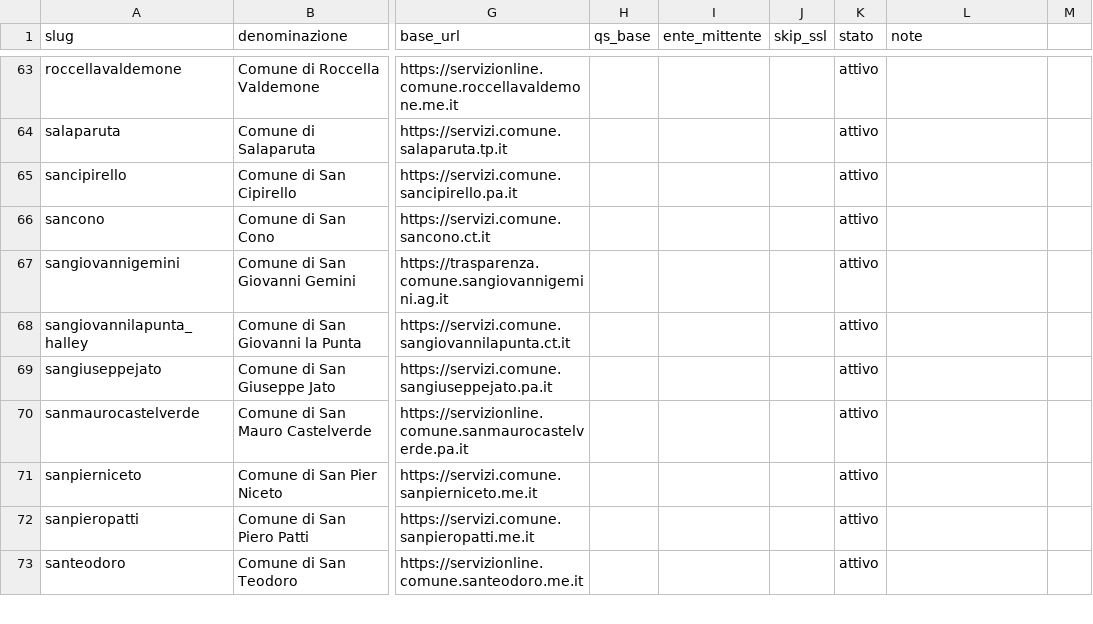
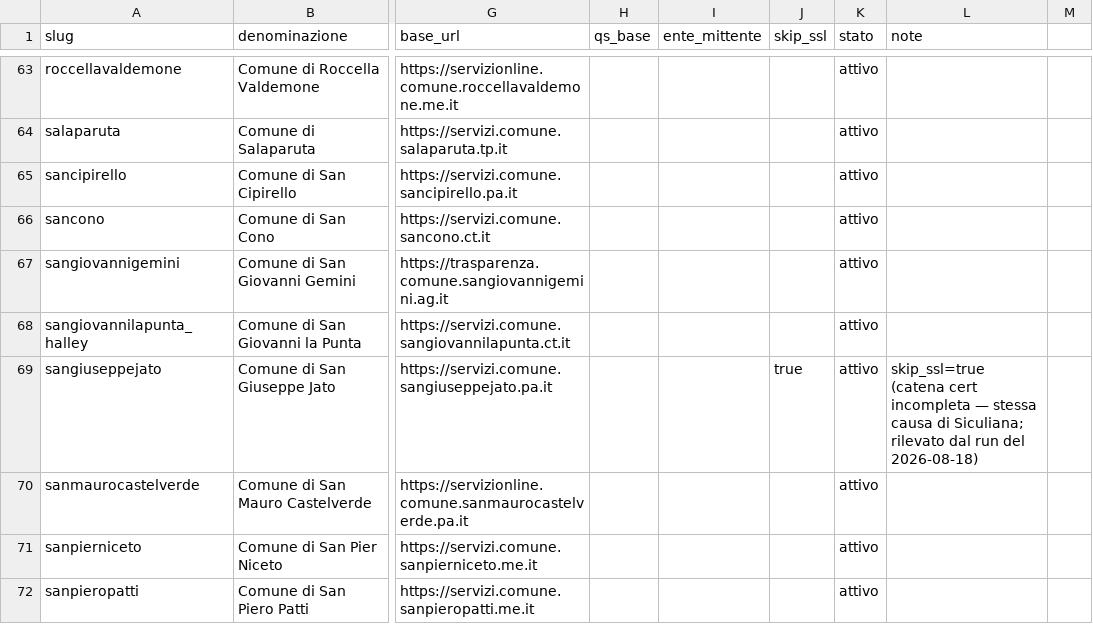
Before and after one commit to dom3095/talia, a CSV file: data/registro_scraper.csv, drawn as a sheet; only a part is shown, gaps mark what is left out; the shorter side is filled out with more unchanged rows; the diff names each change by its address in the sheet, - before the commit and + after, or states it on an @@ line.

```diff
--- a/data/registro_scraper.csv
+++ b/data/registro_scraper.csv
-J69 (skip_ssl): (empty)
+J69 (skip_ssl): true
-L69 (note): (empty)
+L69 (note): skip_ssl=true (catena cert incompleta — stessa causa di Siculiana; rilevato dal run del 2026-08-18)
```
Also changed, not shown: 5 other files.
